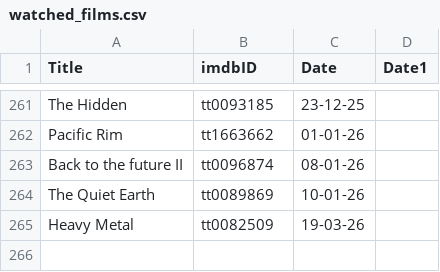
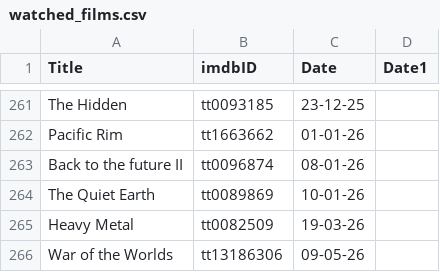
Before and after one commit to suprdory/scifinight, a CSV file: watched_films.csv, drawn as a sheet; only a part is shown, gaps mark what is left out.

Commit message:
wotw25

```diff
--- a/watched_films.csv
+++ b/watched_films.csv
@@ -265 +265,2 @@ The Quiet Earth,tt0089869,10-01-26
 Heavy Metal,tt0082509,19-03-26
+War of the Worlds,tt13186306,09-05-26
```
